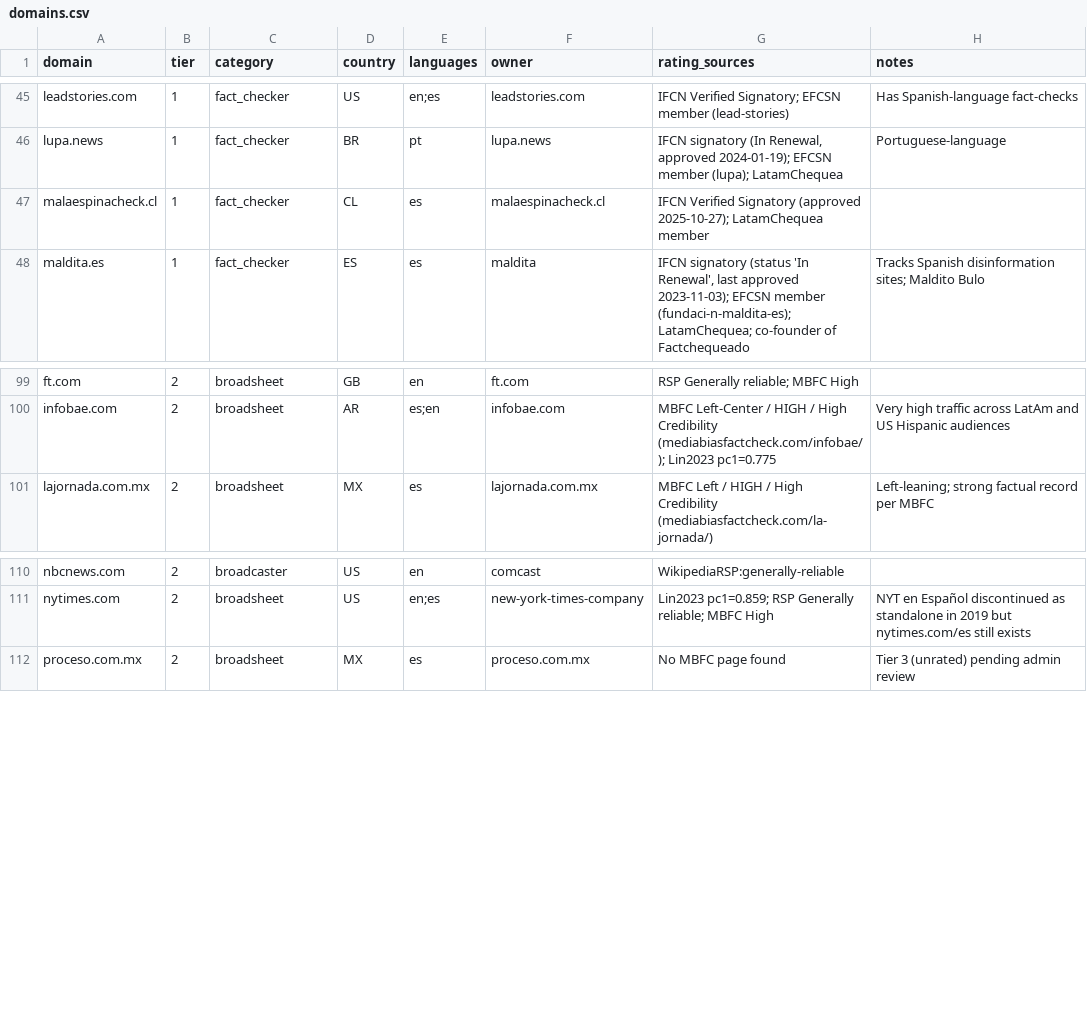
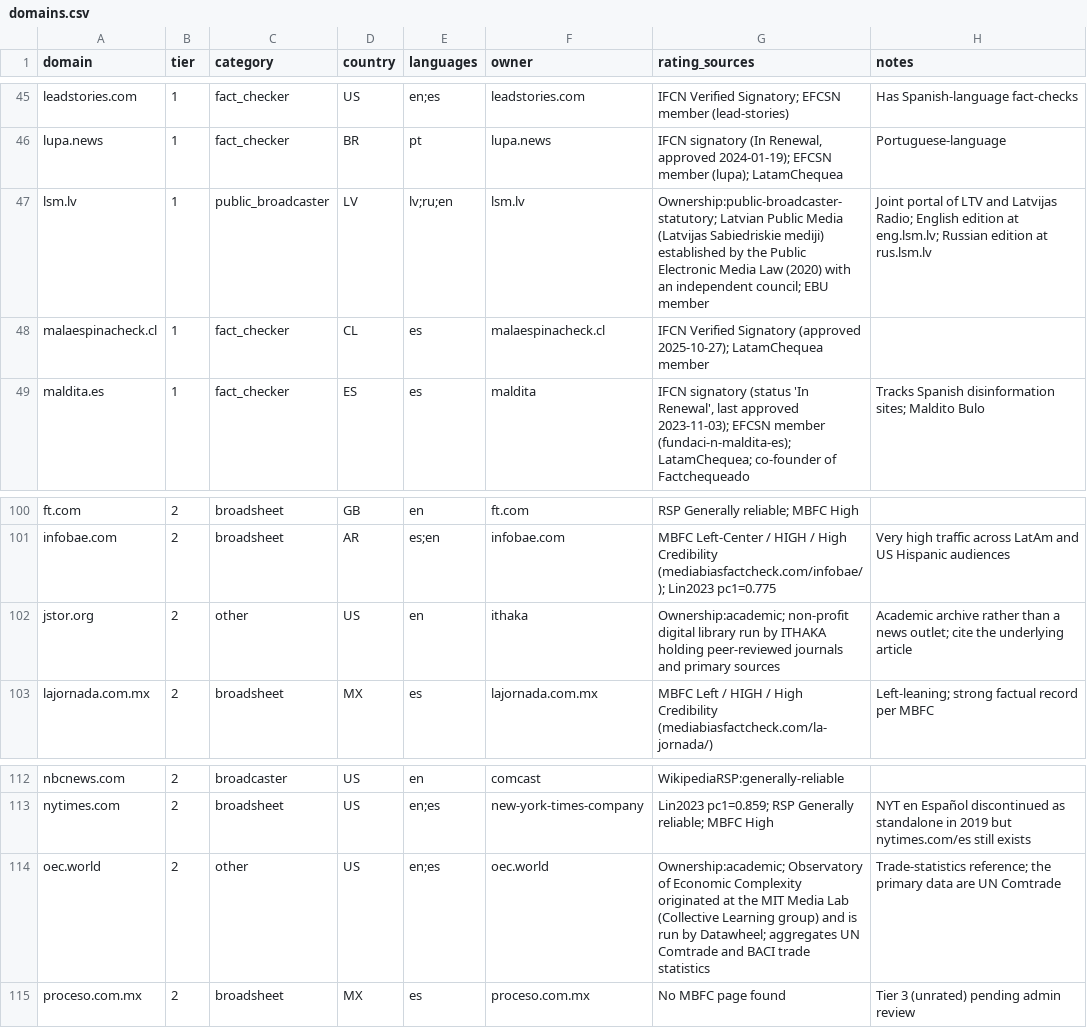
Before and after one commit to PublicDataWorks/verdad, a CSV file: data/source_credibility/domains.csv, drawn as a sheet; only a part is shown, gaps mark what is left out; the diff names each change by its address in the sheet, - before the commit and + after, or states it on an @@ line.

```diff
--- a/data/source_credibility/domains.csv
+++ b/data/source_credibility/domains.csv
+row 47: lsm.lv | 1 | public_broadcaster | LV | lv;ru;en | lsm.lv | Ownership:public-broadcaster-statutory; Latvian Public Media (Latvijas Sabiedriskie mediji) established by the Public Electronic Media Law (2020) with an independent council; EBU member | Joint portal of LTV and Latvijas Radio; English edition at eng.lsm.lv; Russian edition at rus.lsm.lv
+row 102: jstor.org | 2 | other | US | en | ithaka | Ownership:academic; non-profit digital library run by ITHAKA holding peer-reviewed journals and primary sources | Academic archive rather than a news outlet; cite the underlying article
+row 114: oec.world | 2 | other | US | en;es | oec.world | Ownership:academic; Observatory of Economic Complexity originated at the MIT Media Lab (Collective Learning group) and is run by Datawheel; aggregates UN Comtrade and BACI trade statistics | Trade-statistics reference; the primary data are UN Comtrade
```
Also changed, not shown: 6 other files.
